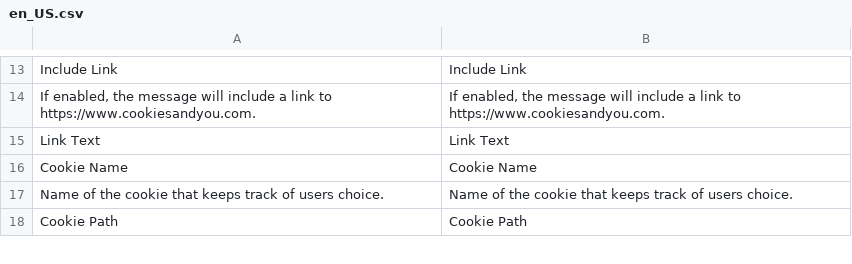
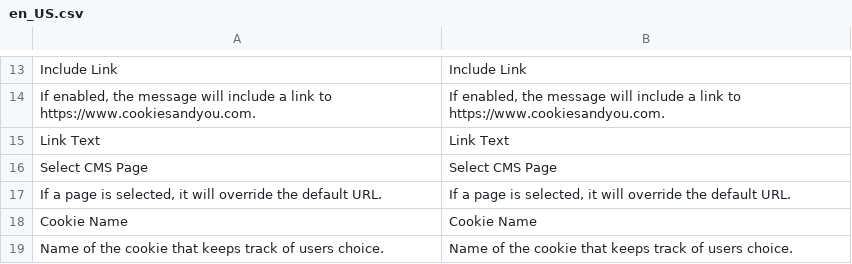
Before and after one commit to joe5250/magento2-module-cookie-consent, a CSV file: src/i18n/en_US.csv, drawn as a sheet; only a part is shown, gaps mark what is left out; the shorter side is filled out with more unchanged rows.

Commit message:
Adds custom CMS page selection

```diff
--- a/src/i18n/en_US.csv
+++ b/src/i18n/en_US.csv
@@ -15,2 +15,4 @@
 "Link Text","Link Text"
+"Select CMS Page","Select CMS Page"
+"If a page is selected, it will override the default URL.","If a page is selected, it will override the default URL."
 "Cookie Name","Cookie Name"
```
Also changed, not shown: 7 other files.
